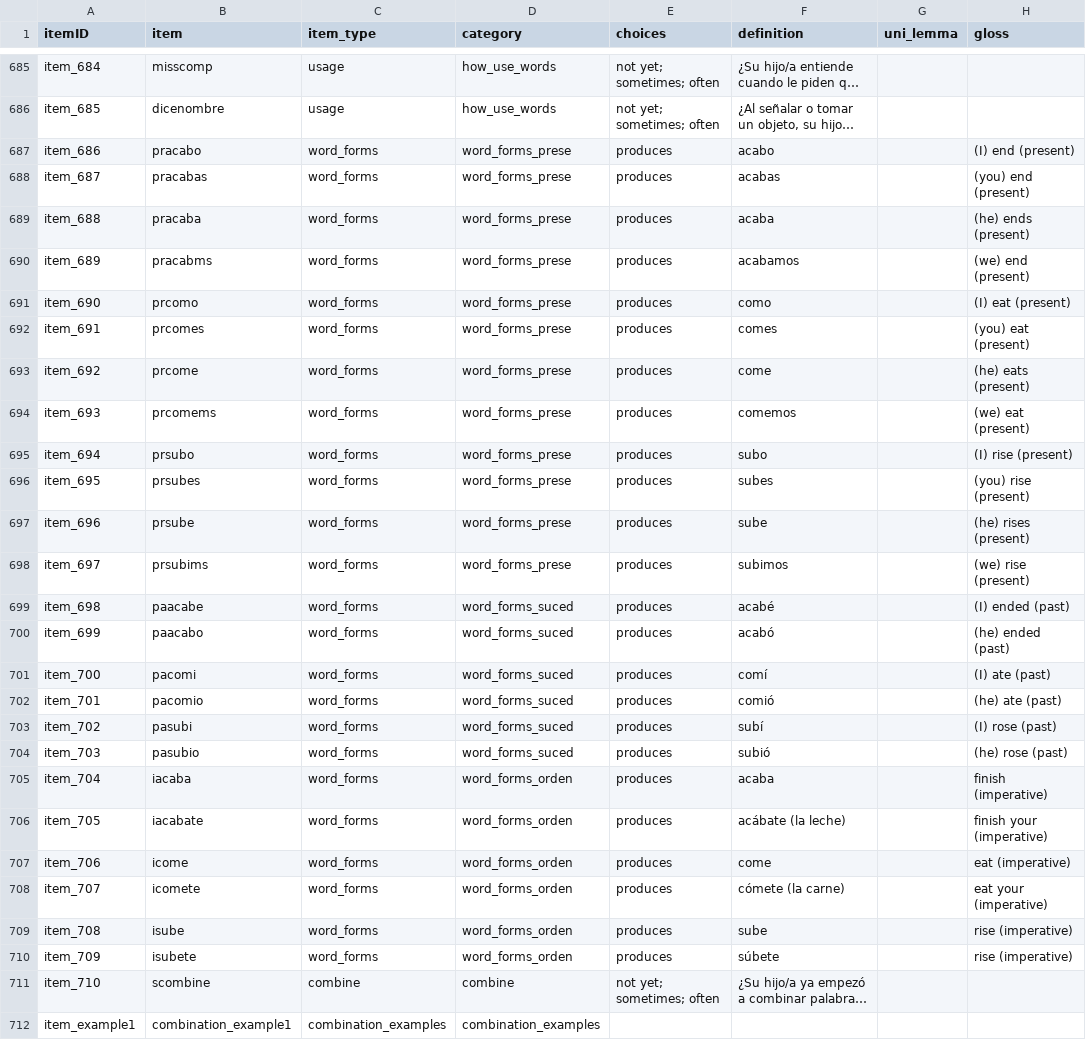
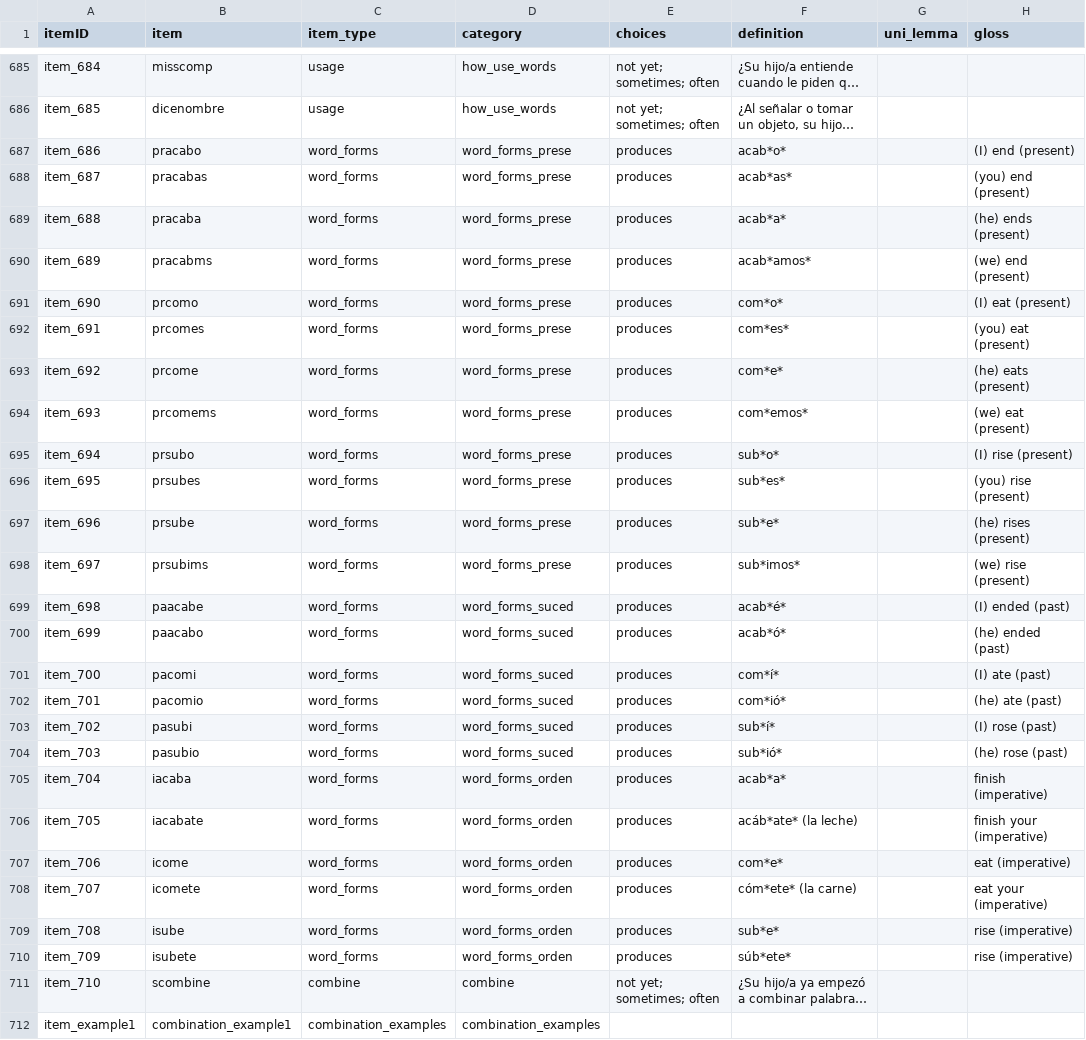
Before and after one commit to langcog/web-cdi, a CSV file: webcdi/cdi_form_csv/[Spanish_WS].csv, drawn as a sheet; only a part is shown, gaps mark what is left out; long unchanged cells end in …; the diff names each change by its address in the sheet, - before the commit and + after, or states it on an @@ line.

Commit message:
Update French and Spanish CSVs

```diff
--- a/webcdi/cdi_form_csv/[Spanish_WS].csv
+++ b/webcdi/cdi_form_csv/[Spanish_WS].csv
-F687 (definition): acabo
+F687 (definition): acab*o*
-F688 (definition): acabas
+F688 (definition): acab*as*
-F689 (definition): acaba
+F689 (definition): acab*a*
-F690 (definition): acabamos
+F690 (definition): acab*amos*
-F691 (definition): como
+F691 (definition): com*o*
-F692 (definition): comes
+F692 (definition): com*es*
-F693 (definition): come
+F693 (definition): com*e*
-F694 (definition): comemos
+F694 (definition): com*emos*
-F695 (definition): subo
+F695 (definition): sub*o*
-F696 (definition): subes
+F696 (definition): sub*es*
-F697 (definition): sube
+F697 (definition): sub*e*
-F698 (definition): subimos
+F698 (definition): sub*imos*
-F699 (definition): acabé
+F699 (definition): acab*é*
-F700 (definition): acabó
+F700 (definition): acab*ó*
-F701 (definition): comí
+F701 (definition): com*í*
-F702 (definition): comió
+F702 (definition): com*ió*
-F703 (definition): subí
+F703 (definition): sub*í*
-F704 (definition): subió
+F704 (definition): sub*ió*
-F705 (definition): acaba
+F705 (definition): acab*a*
-F706 (definition): acábate (la leche)
+F706 (definition): acáb*ate* (la leche)
-F707 (definition): come
+F707 (definition): com*e*
-F708 (definition): cómete (la carne)
+F708 (definition): cóm*ete* (la carne)
-F709 (definition): sube
+F709 (definition): sub*e*
-F710 (definition): súbete
+F710 (definition): súb*ete*
```
Also changed, not shown: webcdi/cdi_form_csv/[French_Quebec_WG].csv, webcdi/cdi_form_csv/[French_Quebec_WS].csv.
